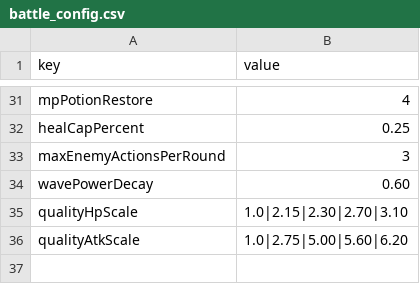
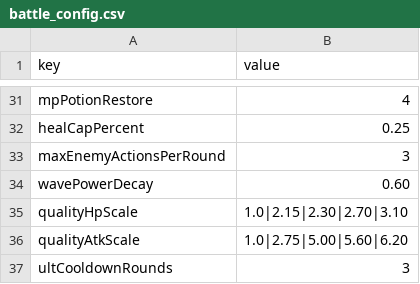
Before and after one commit to lindebei/ljjh-unity, a CSV file: Assets/Data/battle_config.csv, drawn as a sheet; only a part is shown, gaps mark what is left out; the diff names each change by its address in the sheet, - before the commit and + after, or states it on an @@ line.

```diff
--- a/Assets/Data/battle_config.csv
+++ b/Assets/Data/battle_config.csv
+row 37: ultCooldownRounds | 3
```
Also changed, not shown: 6 other files.
